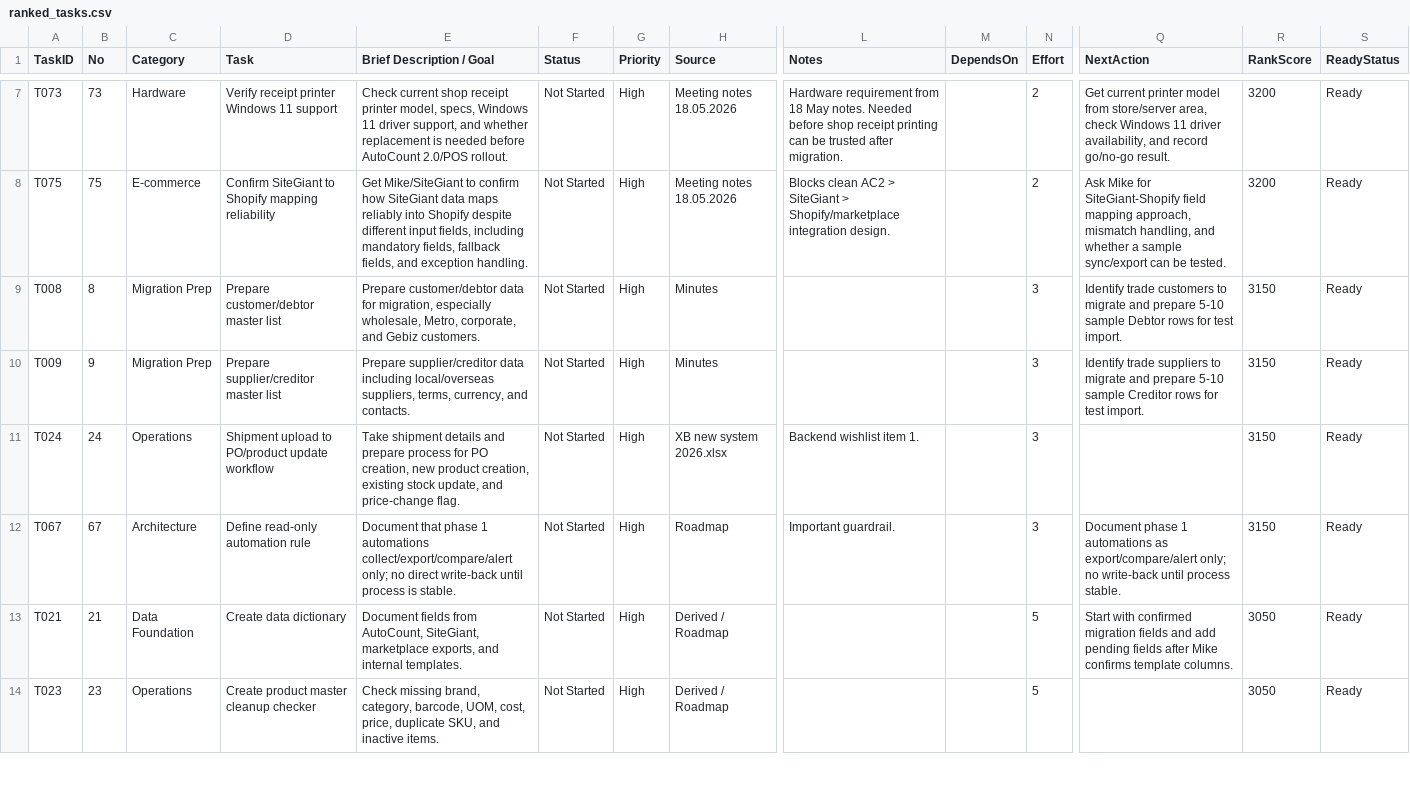
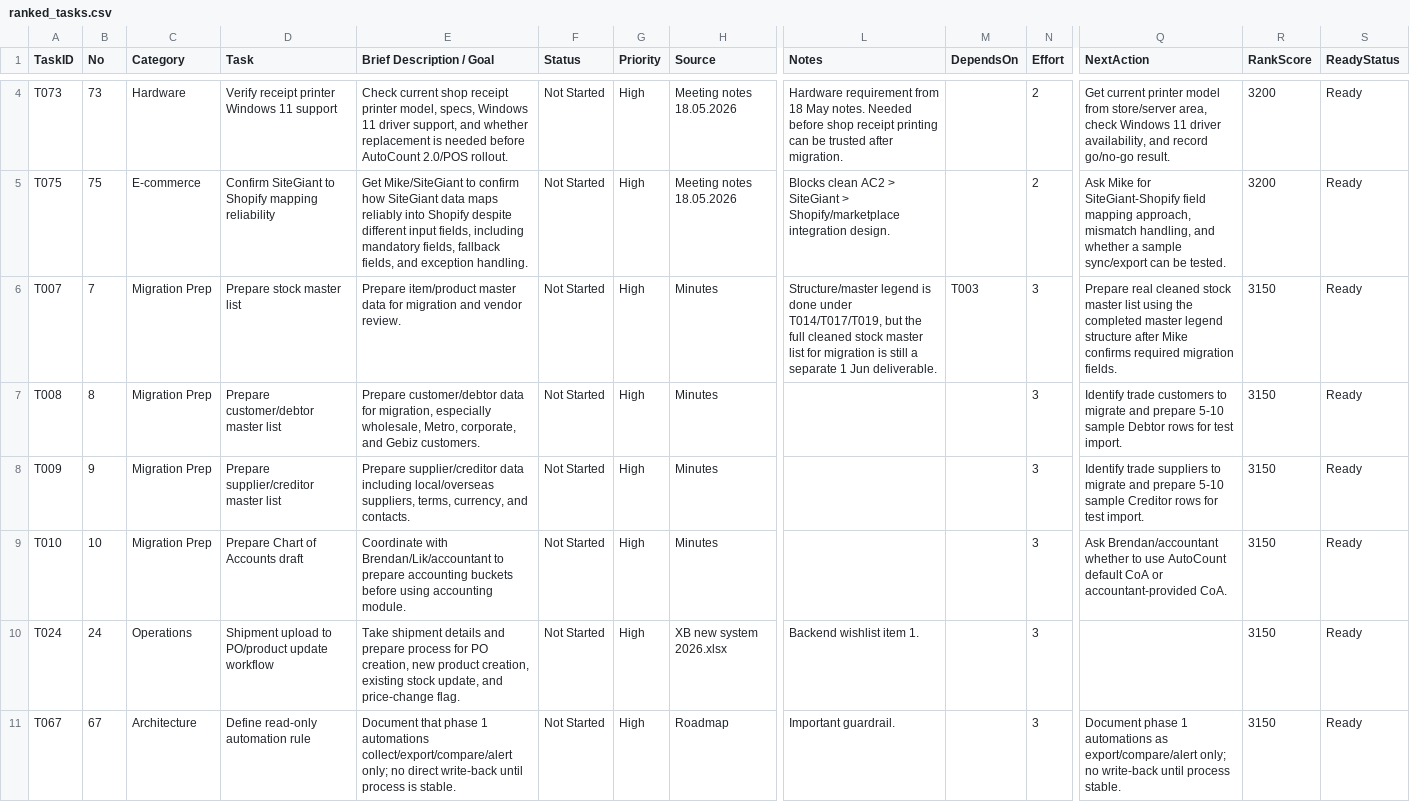
Before and after one commit to x-boundaries/automation, a CSV file: dashboard/ranked_tasks.csv, drawn as a sheet; only a part is shown, gaps mark what is left out; the shorter side is filled out with more unchanged rows; rows hold the shown columns only; the diff covers the shown part only; the diff names each change by its address in the sheet, - before the commit and + after, or states it on an @@ line.

Commit message:
Fix dashboard task status updates

```diff
--- a/dashboard/ranked_tasks.csv
+++ b/dashboard/ranked_tasks.csv
+row 6: T007 | 7 | Migration Prep | Prepare stock master list | Prepare item/product master data for migration and vendor review. | Not Started | High | Minutes | Structure/master legend is done under T014/T017/T019, but the full cleaned stock master list for migration is still a separate 1 Jun deliverable. | T003 | 3 | Prepare real cleaned stock master list using the completed master legend structure after Mike confirms required migration fields. | 3150 | Ready
+row 9: T010 | 10 | Migration Prep | Prepare Chart of Accounts draft | Coordinate with Brendan/Lik/accountant to prepare accounting buckets before using accounting module. | Not Started | High | Minutes |  |  | 3 | Ask Brendan/accountant whether to use AutoCount default CoA or accountant-provided CoA. | 3150 | Ready
```
Also changed, not shown: 2 added rows, 7 removed rows and 6 edited cells elsewhere in this file, tracker/status_updates_2026-05-18.csv, tracker/work_tracker.csv, 4 other files.
